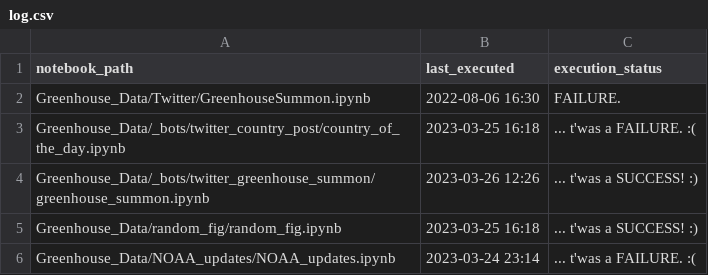
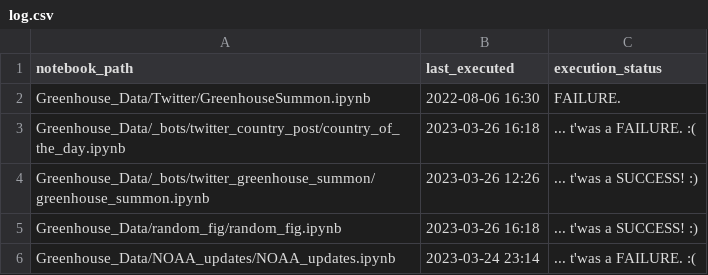
Before and after one commit to dquintani/update, a CSV file: log.csv, drawn as a sheet.

```diff
--- a/log.csv
+++ b/log.csv
@@ -2,5 +2,5 @@ notebook_path,last_executed,execution_status
 Greenhouse_Data/Twitter/GreenhouseSummon.ipynb,2022-08-06 16:30,FAILURE.
-Greenhouse_Data/_bots/twitter_country_post/country_of_the_day.ipynb,2023-03-25 16:18,... t'was a FAILURE. :(
+Greenhouse_Data/_bots/twitter_country_post/country_of_the_day.ipynb,2023-03-26 16:18,... t'was a FAILURE. :(
 Greenhouse_Data/_bots/twitter_greenhouse_summon/greenhouse_summon.ipynb,2023-03-26 12:26,... t'was a SUCCESS! :)
-Greenhouse_Data/random_fig/random_fig.ipynb,2023-03-25 16:18,... t'was a SUCCESS! :)
+Greenhouse_Data/random_fig/random_fig.ipynb,2023-03-26 16:18,... t'was a SUCCESS! :)
 Greenhouse_Data/NOAA_updates/NOAA_updates.ipynb,2023-03-24 23:14,... t'was a FAILURE. :(
```
Also changed, not shown: 2 other files.
